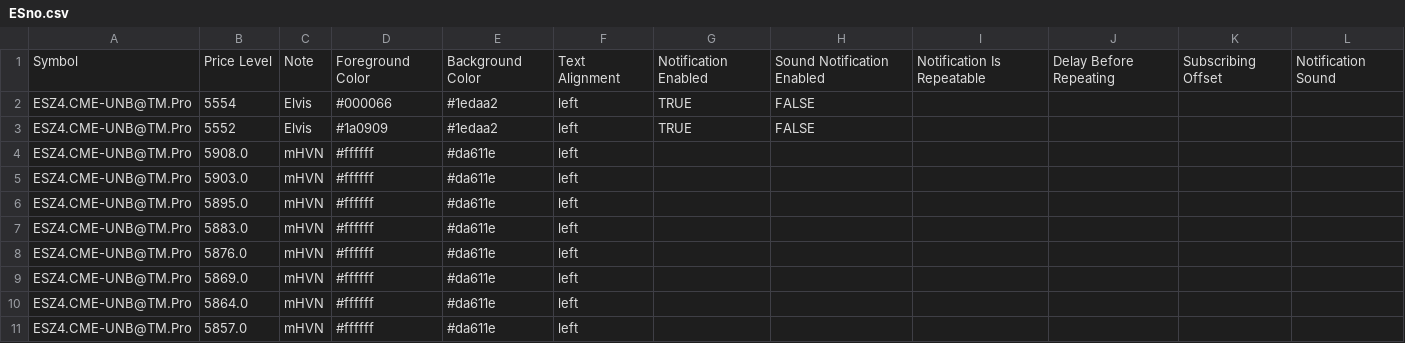
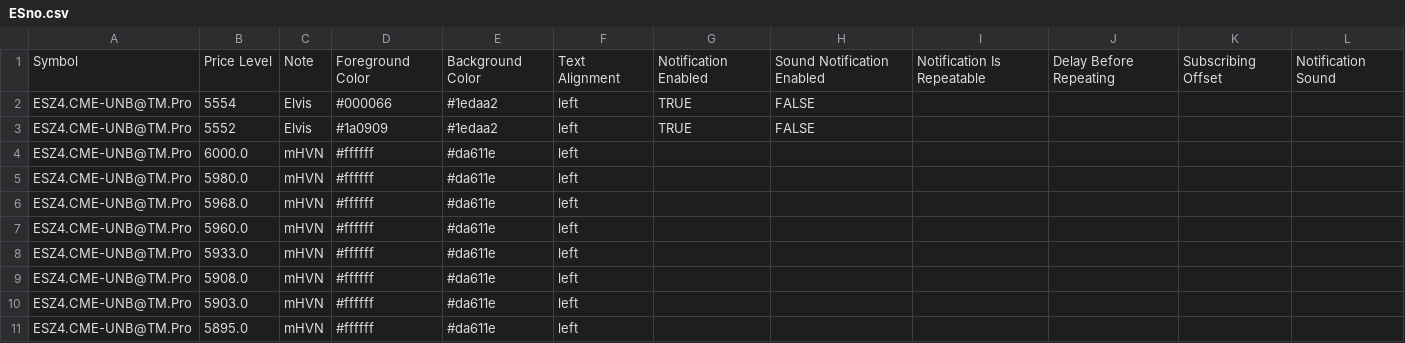
Before and after one commit to snowiesuet/Cloud-notes, a CSV file: ESno.csv, drawn as a sheet; only a part is shown; the shorter side is filled out with more unchanged rows; the diff names each change by its address in the sheet, - before the commit and + after, or states it on an @@ line.

Commit message:
Update ESno.csv
updates up to 6k

```diff
--- a/ESno.csv
+++ b/ESno.csv
+row 4: ESZ4.CME-UNB@TM.Pro | 6000.0 | mHVN | #ffffff | #da611e | left
+row 5: ESZ4.CME-UNB@TM.Pro | 5980.0 | mHVN | #ffffff | #da611e | left
+row 6: ESZ4.CME-UNB@TM.Pro | 5968.0 | mHVN | #ffffff | #da611e | left
+row 7: ESZ4.CME-UNB@TM.Pro | 5960.0 | mHVN | #ffffff | #da611e | left
+row 8: ESZ4.CME-UNB@TM.Pro | 5933.0 | mHVN | #ffffff | #da611e | left
```
